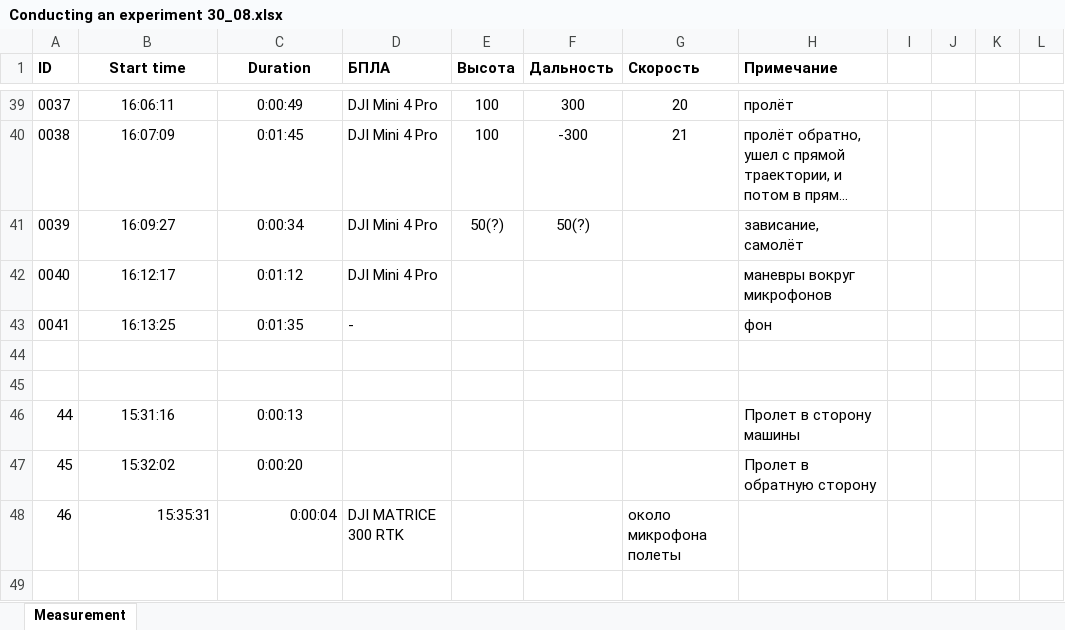
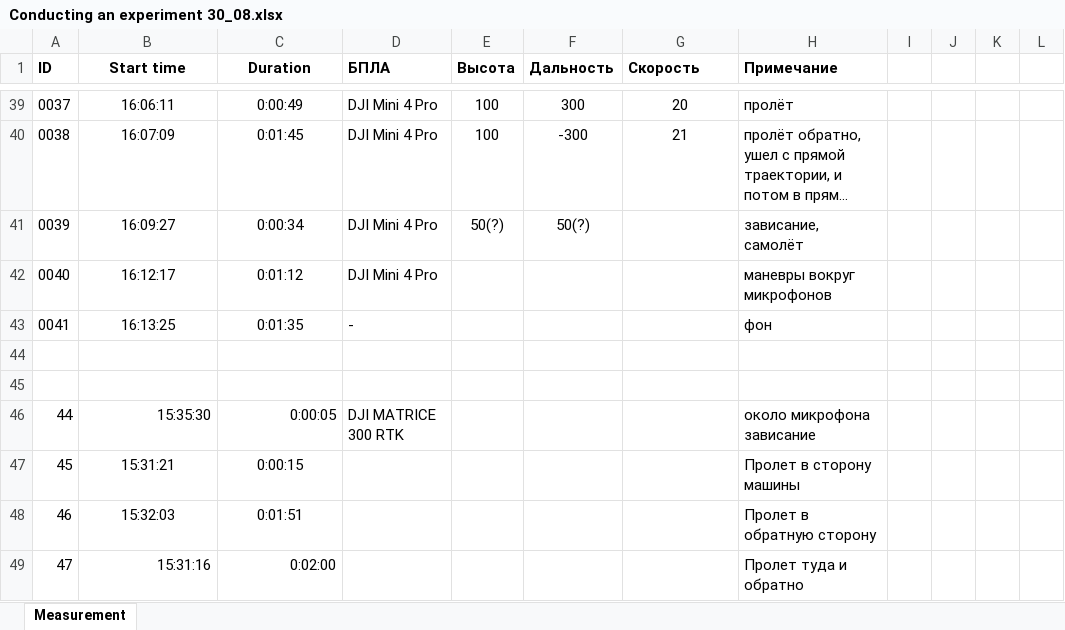
Before and after one commit to bdExplore/Scientific, an Excel workbook: Таблицы Данных/Conducting an experiment 30_08.xlsx, sheet Measurement, drawn as a sheet; only a part is shown, gaps mark what is left out; long unchanged cells end in …; values as stored, in another font and other column widths than the file's, no borders; the diff names each change by its address in the sheet, - before the commit and + after, or states it on an @@ line.

```diff
--- a/Таблицы Данных/Conducting an experiment 30_08.xlsx (sheet Measurement)
+++ b/Таблицы Данных/Conducting an experiment 30_08.xlsx (sheet Measurement)
-B46 (Start time): 15:31:16
+B46 (Start time): 15:35:30
-B46:C46 alignment: center
+B46:C46 alignment: right
-C46 (Duration): 0:00:13
+C46 (Duration): 0:00:05
-D46 (БПЛА): (empty)
+D46 (БПЛА): DJI MATRICE 300 RTK
-H46 (Примечание): Пролет в сторону машины
+H46 (Примечание): около микрофона зависание
-B47 (Start time): 15:32:02
+B47 (Start time): 15:31:21
-C47 (Duration): 0:00:20
+C47 (Duration): 0:00:15
-H47 (Примечание): Пролет в обратную сторону
+H47 (Примечание): Пролет в сторону машины
-B48 (Start time): 15:35:31
+B48 (Start time): 15:32:03
-B48:C48 alignment: right
+B48:C48 alignment: center
-C48 (Duration): 0:00:04
+C48 (Duration): 0:01:51
-D48 (БПЛА): DJI MATRICE 300 RTK
+D48 (БПЛА): (empty)
-G48 (Скорость): около микрофона полеты
+G48 (Скорость): (empty)
-H48 (Примечание): (empty)
+H48 (Примечание): Пролет в обратную сторону
+row 49: 47 | 15:31:16 | 0:02:00 |  |  |  |  | Пролет туда и обратно
```
Also changed, not shown: 3 other files.
